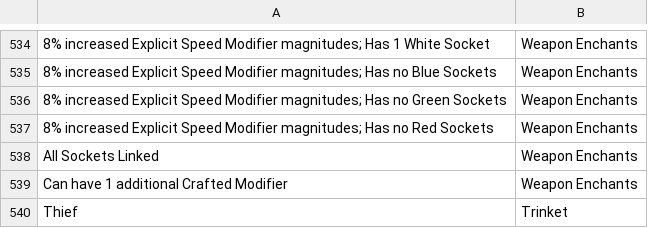
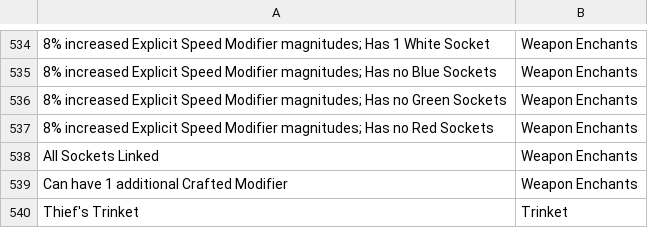
Before and after one commit to sokratis12GR/Curio-Tracker, a CSV file: all_valid_heist_terms.csv, drawn as a sheet; only a part is shown, gaps mark what is left out.

Commit message:
0.2.0.0 Update (GUIs, Optimizations, QoL, UX)
Major refactors of the entire app
- Added gui.py
- Moved keybinds to curio_keybinds
- ocr_utils improvements
- user_settings.ini requirement ship removal (now generates it in `%appdata%/HeistCurioTracker` by default and all settings are modifiable from the GUI)
- experimental_items.csv addition (contains the implicits for experimental items, useful for the next feature)
- render.py addition, so wanted to create a visual representation of the loot obtained with this handy renderer the creation of the poe items is seemeless and modular, to see this in action it's the first column in the app, try capturing/loading an item :D - changes based on different values as well as contains the experimental items' implicits.
- GUI addition
   - 3 Panels (Settings/Fields, Table View of your curio records, Console: in case you missed the old functionality, if something is a miss, the contents of matches.csv can be edited and then loaded via the click of a button "Load All Data").
   - Filtering and grouping by time, can sort based different column values and can search for absolutely everything you need.
   - PoE League & Found By is preserved between sessions

```diff
--- a/all_valid_heist_terms.csv
+++ b/all_valid_heist_terms.csv
@@ -539,2 +539,2 @@ All Sockets Linked,Weapon Enchants
 Can have 1 additional Crafted Modifier,Weapon Enchants
-Thief,Trinket
+Thief's Trinket,Trinket
```
Also changed, not shown: 8 other files.
